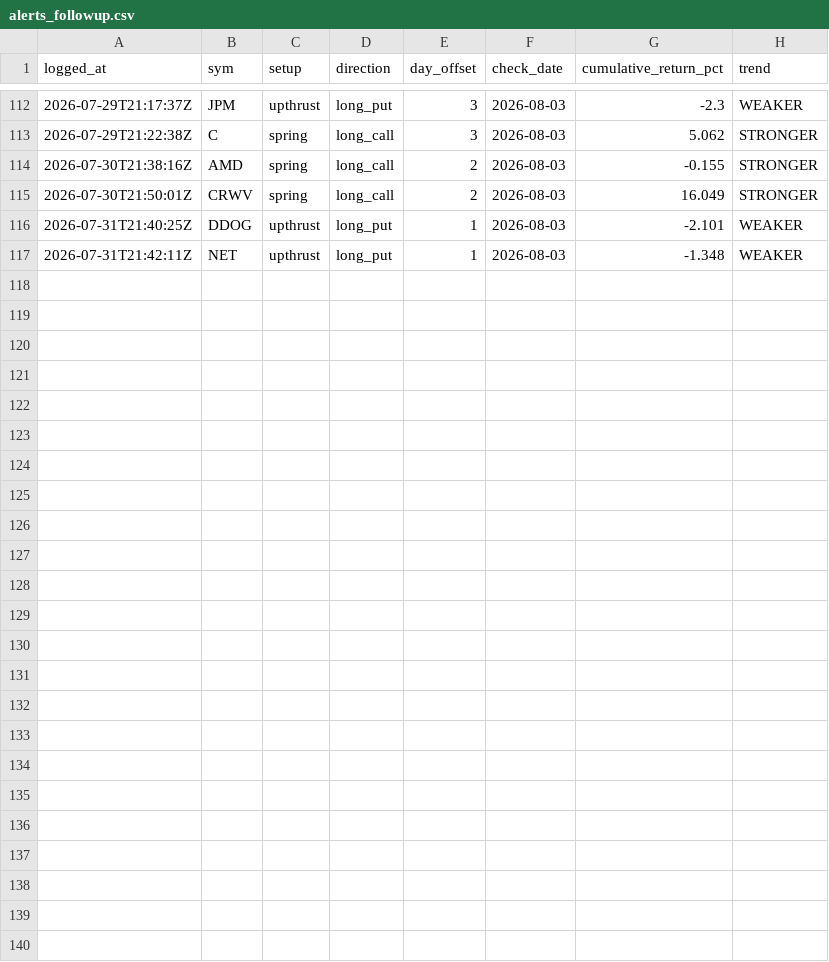
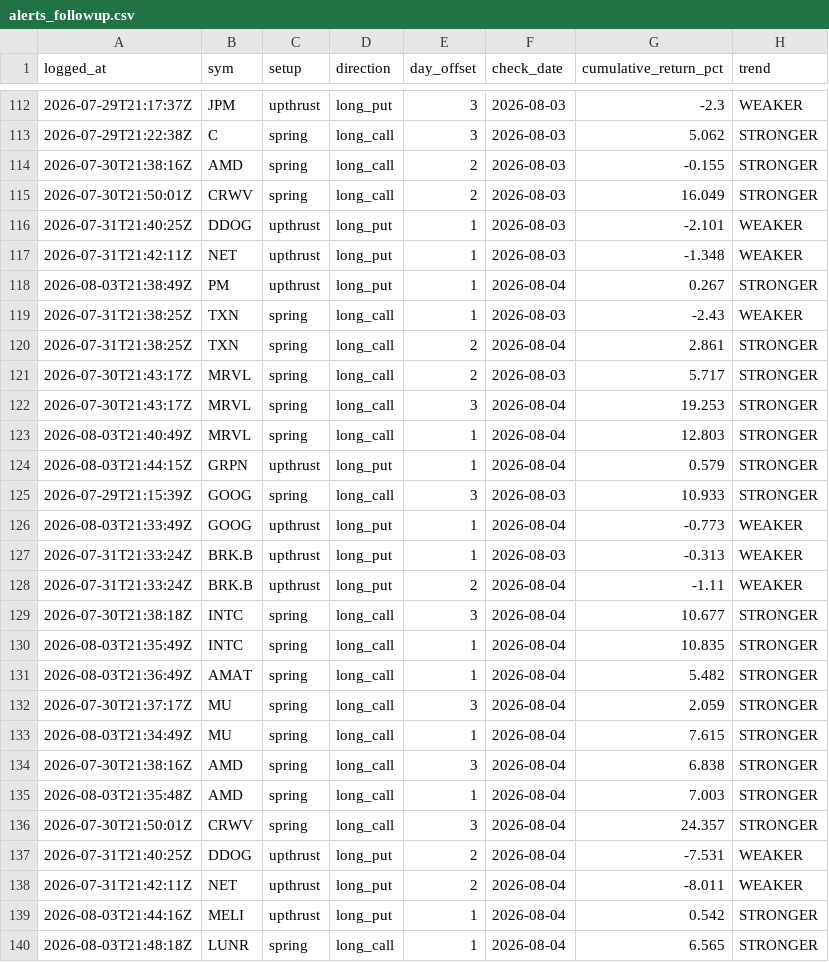
Before and after one commit to phani4393/wyckoff-scanner-ci, a CSV file: data/alerts_followup.csv, drawn as a sheet; only a part is shown, gaps mark what is left out.

```diff
--- a/data/alerts_followup.csv
+++ b/data/alerts_followup.csv
@@ -117 +117,24 @@ logged_at,sym,setup,direction,day_offset,check_date,cumulative_return_pct,trend
 2026-07-31T21:42:11Z,NET,upthrust,long_put,1,2026-08-03,-1.348,WEAKER
+2026-08-03T21:38:49Z,PM,upthrust,long_put,1,2026-08-04,0.267,STRONGER
+2026-07-31T21:38:25Z,TXN,spring,long_call,1,2026-08-03,-2.43,WEAKER
+2026-07-31T21:38:25Z,TXN,spring,long_call,2,2026-08-04,2.861,STRONGER
+2026-07-30T21:43:17Z,MRVL,spring,long_call,2,2026-08-03,5.717,STRONGER
+2026-07-30T21:43:17Z,MRVL,spring,long_call,3,2026-08-04,19.253,STRONGER
+2026-08-03T21:40:49Z,MRVL,spring,long_call,1,2026-08-04,12.803,STRONGER
+2026-08-03T21:44:15Z,GRPN,upthrust,long_put,1,2026-08-04,0.579,STRONGER
+2026-07-29T21:15:39Z,GOOG,spring,long_call,3,2026-08-03,10.933,STRONGER
+2026-08-03T21:33:49Z,GOOG,upthrust,long_put,1,2026-08-04,-0.773,WEAKER
+2026-07-31T21:33:24Z,BRK.B,upthrust,long_put,1,2026-08-03,-0.313,WEAKER
+2026-07-31T21:33:24Z,BRK.B,upthrust,long_put,2,2026-08-04,-1.11,WEAKER
+2026-07-30T21:38:18Z,INTC,spring,long_call,3,2026-08-04,10.677,STRONGER
+2026-08-03T21:35:49Z,INTC,spring,long_call,1,2026-08-04,10.835,STRONGER
+2026-08-03T21:36:49Z,AMAT,spring,long_call,1,2026-08-04,5.482,STRONGER
+2026-07-30T21:37:17Z,MU,spring,long_call,3,2026-08-04,2.059,STRONGER
+2026-08-03T21:34:49Z,MU,spring,long_call,1,2026-08-04,7.615,STRONGER
+2026-07-30T21:38:16Z,AMD,spring,long_call,3,2026-08-04,6.838,STRONGER
+2026-08-03T21:35:48Z,AMD,spring,long_call,1,2026-08-04,7.003,STRONGER
+2026-07-30T21:50:01Z,CRWV,spring,long_call,3,2026-08-04,24.357,STRONGER
+2026-07-31T21:40:25Z,DDOG,upthrust,long_put,2,2026-08-04,-7.531,WEAKER
+2026-07-31T21:42:11Z,NET,upthrust,long_put,2,2026-08-04,-8.011,WEAKER
+2026-08-03T21:44:16Z,MELI,upthrust,long_put,1,2026-08-04,0.542,STRONGER
+2026-08-03T21:48:18Z,LUNR,spring,long_call,1,2026-08-04,6.565,STRONGER
```
